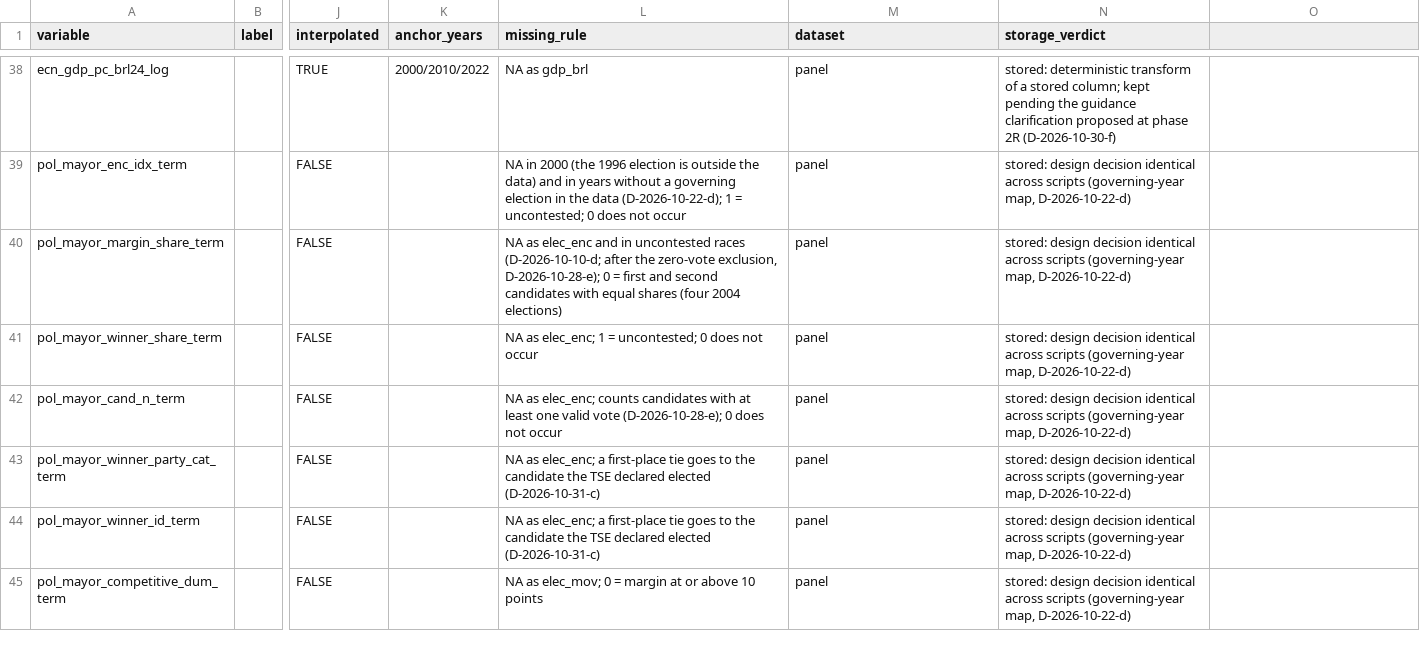
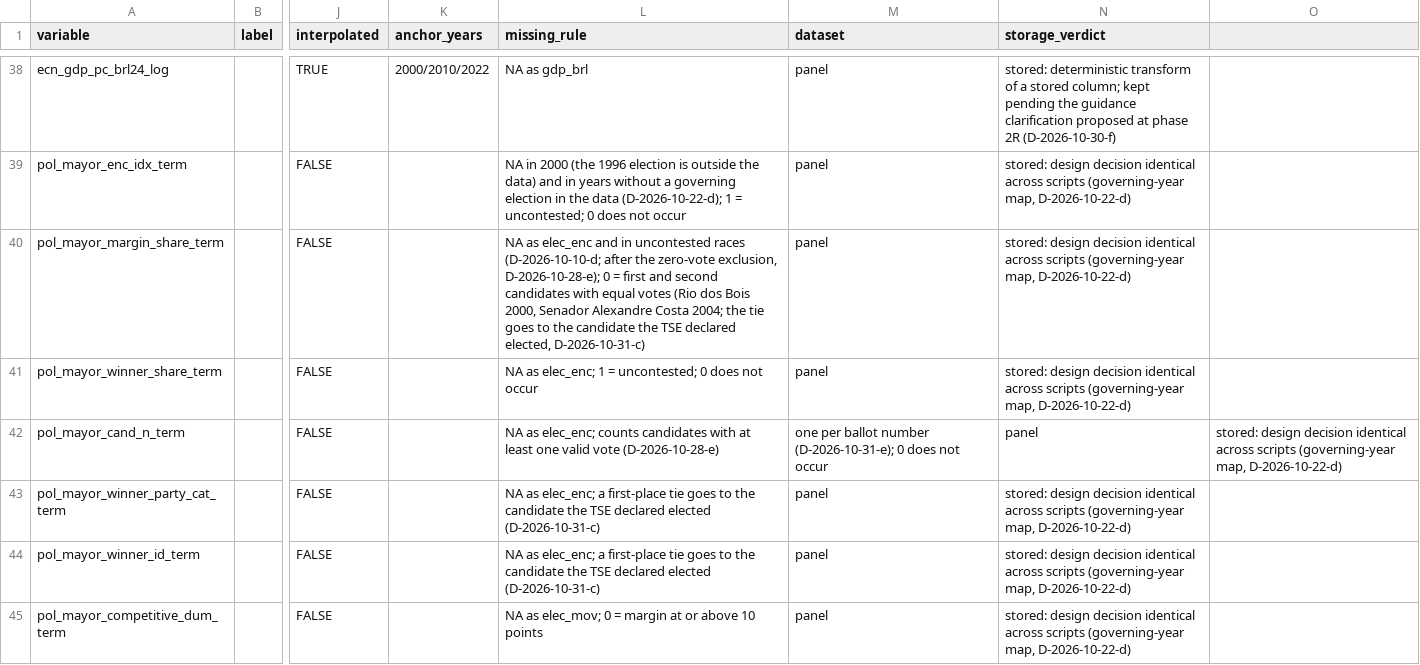
Before and after one commit to fcymbaluk/2026-amz-thesis, a CSV file: ch4-causal-analysis/_data/aux/codebook.csv, drawn as a sheet; only a part is shown, gaps mark what is left out; the diff names each change by its address in the sheet, - before the commit and + after, or states it on an @@ line.

```diff
--- a/ch4-causal-analysis/_data/aux/codebook.csv
+++ b/ch4-causal-analysis/_data/aux/codebook.csv
-L40 (missing_rule): …with equal shares (four 2004 elections)
+L40 (missing_rule): …with equal votes (Rio dos Bois 2000, Senador Alexandre Costa 2004; the tie goes to the candidate the TSE declared elected, D-2026-10-31-c)
-L42 (missing_rule): …valid vote (D-2026-10-28-e); 0 does not occur
+L42 (missing_rule): …valid vote (D-2026-10-28-e)
-M42 (dataset): panel
+M42 (dataset): one per ballot number (D-2026-10-31-e); 0 does not occur
-N42 (storage_verdict): stored: design decision identical across scripts (governing-year map, D-2026-10-22-d)
+N42 (storage_verdict): panel
-O42: (empty)
+O42: stored: design decision identical across scripts (governing-year map, D-2026-10-22-d)
```
Also changed, not shown: 8 other files.
